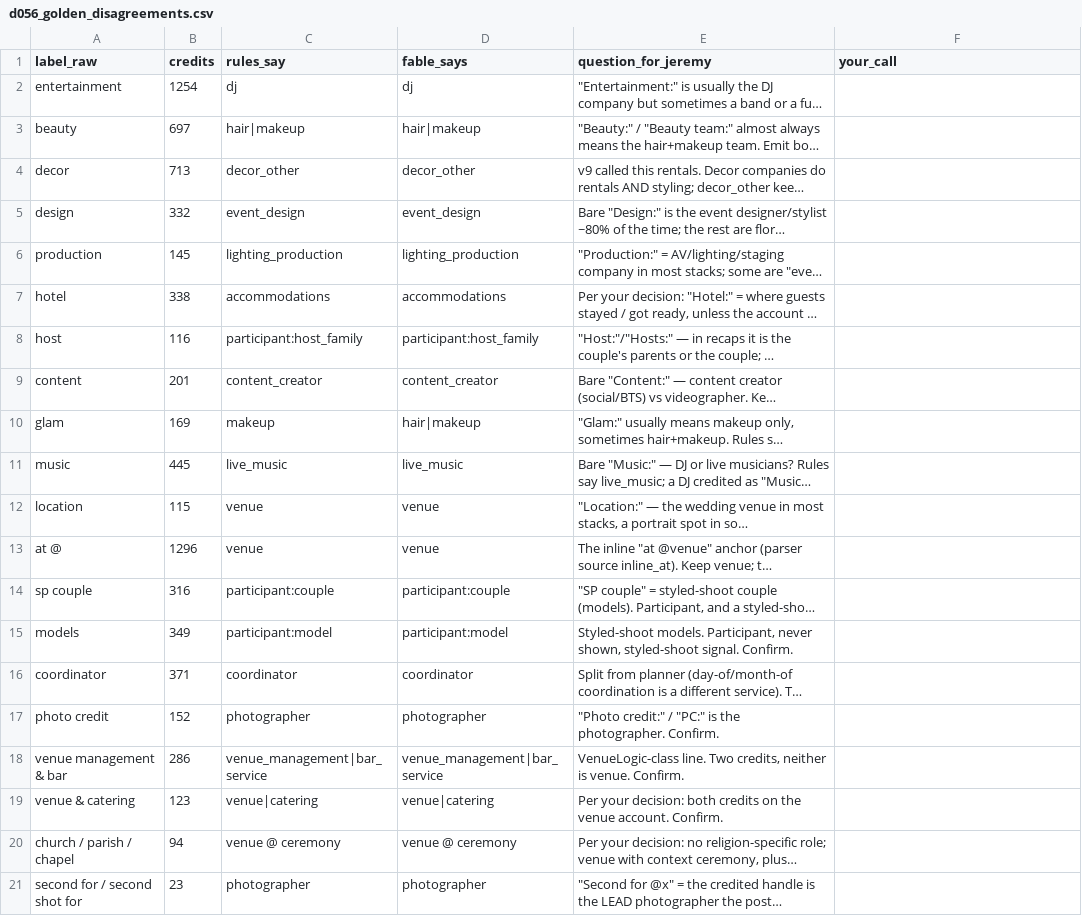
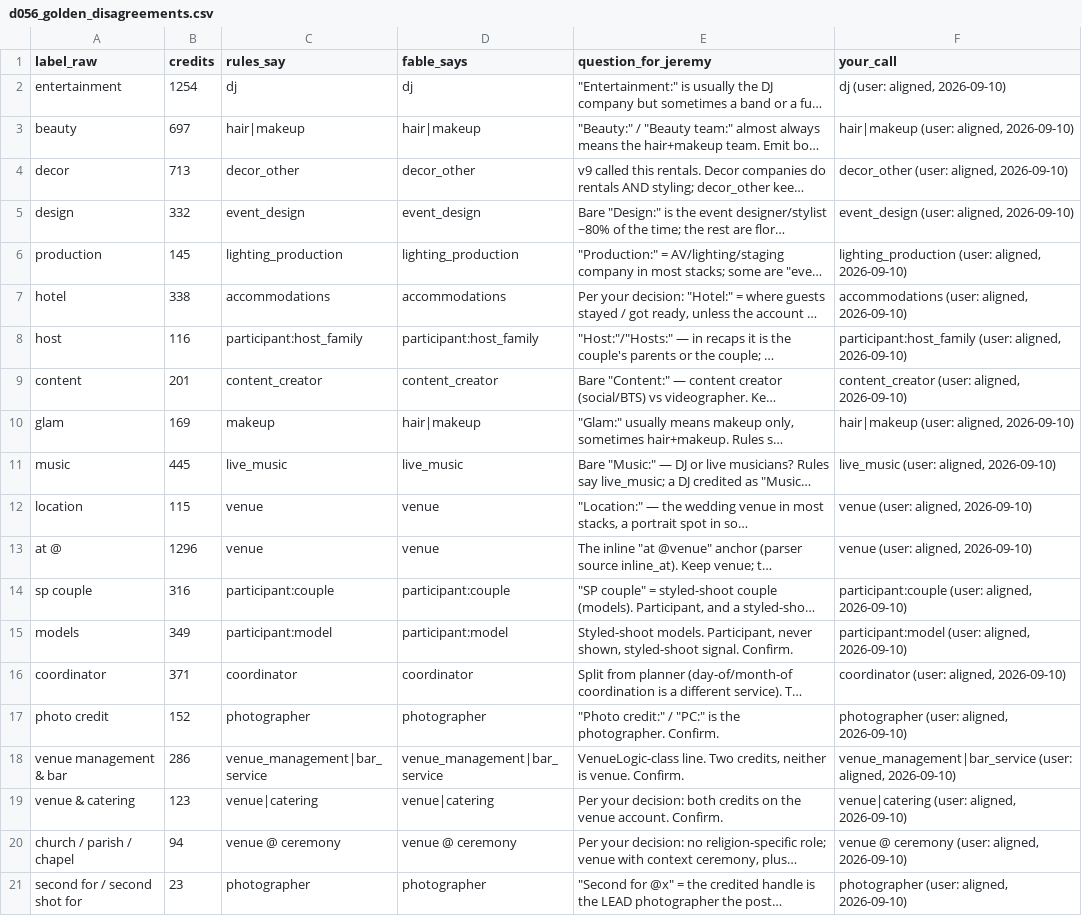
Before and after one commit to dewwey-hq/dewwey, a CSV file: apps/web/scripts/graph/tmp_analysis/d056_golden_disagreements.csv, drawn as a sheet; long unchanged cells end in …; the diff names each change by its address in the sheet, - before the commit and + after, or states it on an @@ line.

```diff
--- a/apps/web/scripts/graph/tmp_analysis/d056_golden_disagreements.csv
+++ b/apps/web/scripts/graph/tmp_analysis/d056_golden_disagreements.csv
-F2 (your_call): (empty)
+F2 (your_call): dj (user: aligned, 2026-09-10)
-F3 (your_call): (empty)
+F3 (your_call): hair|makeup (user: aligned, 2026-09-10)
-F4 (your_call): (empty)
+F4 (your_call): decor_other (user: aligned, 2026-09-10)
-F5 (your_call): (empty)
+F5 (your_call): event_design (user: aligned, 2026-09-10)
-F6 (your_call): (empty)
+F6 (your_call): lighting_production (user: aligned, 2026-09-10)
-F7 (your_call): (empty)
+F7 (your_call): accommodations (user: aligned, 2026-09-10)
-F8 (your_call): (empty)
+F8 (your_call): participant:host_family (user: aligned, 2026-09-10)
-F9 (your_call): (empty)
+F9 (your_call): content_creator (user: aligned, 2026-09-10)
-F10 (your_call): (empty)
+F10 (your_call): hair|makeup (user: aligned, 2026-09-10)
-F11 (your_call): (empty)
+F11 (your_call): live_music (user: aligned, 2026-09-10)
-F12:F13 (your_call): (empty)
+F12:F13 (your_call): venue (user: aligned, 2026-09-10)
-F14 (your_call): (empty)
+F14 (your_call): participant:couple (user: aligned, 2026-09-10)
-F15 (your_call): (empty)
+F15 (your_call): participant:model (user: aligned, 2026-09-10)
-F16 (your_call): (empty)
+F16 (your_call): coordinator (user: aligned, 2026-09-10)
-F17 (your_call): (empty)
+F17 (your_call): photographer (user: aligned, 2026-09-10)
-F18 (your_call): (empty)
+F18 (your_call): venue_management|bar_service (user: aligned, 2026-09-10)
-F19 (your_call): (empty)
+F19 (your_call): venue|catering (user: aligned, 2026-09-10)
-F20 (your_call): (empty)
+F20 (your_call): venue @ ceremony (user: aligned, 2026-09-10)
-F21 (your_call): (empty)
+F21 (your_call): photographer (user: aligned, 2026-09-10)
```
Also changed, not shown: apps/web/scripts/graph/tmp_analysis/d056_golden_sample.csv, apps/web/scripts/graph/tmp_analysis/d056_label_map.csv, 1 other file.
